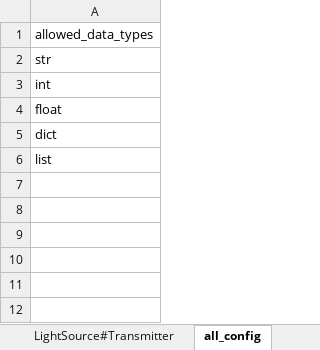
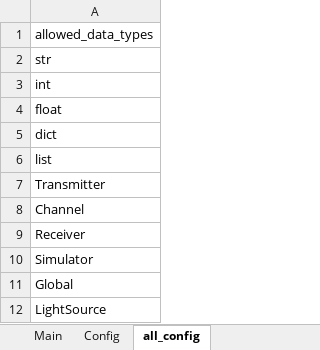
Before and after one commit to wenh81/vlc_simulator, an Excel workbook: architecture/class_structure/class_structure.xlsx, sheet all_config, drawn as a sheet; values as stored, in another font and other column widths than the file's, no borders; table styles not drawn; the diff names each change by its address in the sheet, - before the commit and + after, or states it on an @@ line.

```diff
--- a/architecture/class_structure/class_structure.xlsx (sheet all_config)
+++ b/architecture/class_structure/class_structure.xlsx (sheet all_config)
+sheet tab: Main
+sheet tab: Config
+row 7: Transmitter
+row 8: Channel
+row 9: Receiver
+row 10: Simulator
+row 11: Global
+row 12: LightSource
```
Also changed, not shown: sheet Channel, other sheet tabs, 54 other files.
